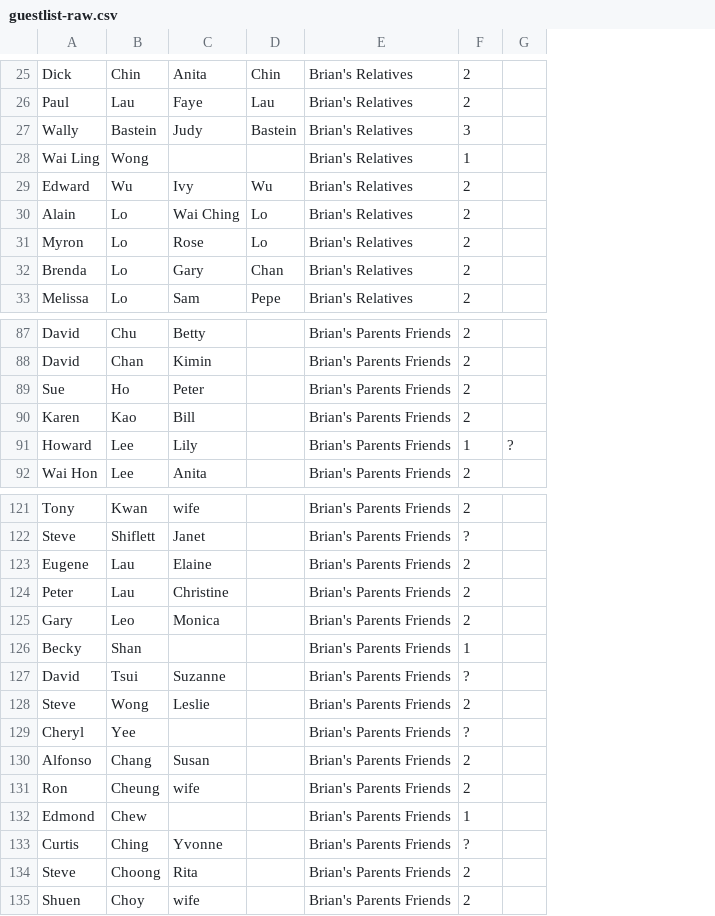
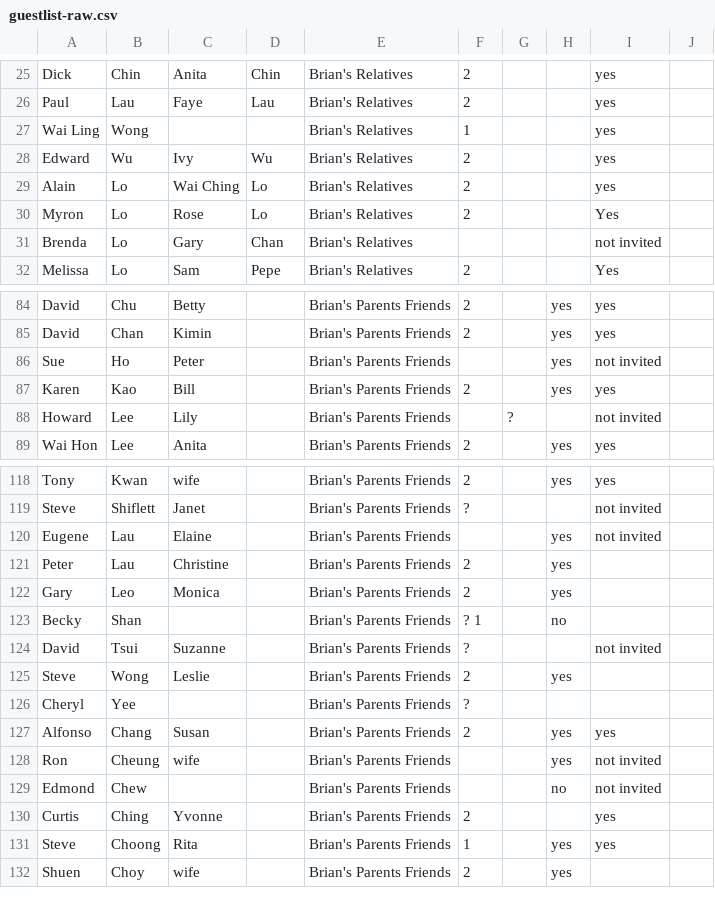
Before and after one commit to GreenRabite/Hong-Brian-Wedding, a CSV file: data/guestlist-raw.csv, drawn as a sheet; only a part is shown, gaps mark what is left out; removed rows and columns are numbered as before the commit, all else as after; the diff covers the shown part only; the diff names each change by its address in the sheet, - before the commit and + after, or states it on an @@ line.

```diff
--- a/data/guestlist-raw.csv
+++ b/data/guestlist-raw.csv
+column H, rows 84-89: yes | yes | yes | yes |  | yes; rows 118-132: yes |  | yes | yes | yes | no |  | yes |  | yes | yes | no |  | yes | yes
+column I, rows 25-32: yes | yes | yes | yes | yes | Yes | not invited | Yes; rows 84-89: yes | yes | not invited | yes | not invited | yes; rows 118-131: yes | not invited | not invited |  |  |  | not invited |  |  | yes | not invited | not invited | yes | yes
+column J, empty
-row 27: Wally | Bastein | Judy | Bastein | Brian's Relatives | 3
-F31: 2
+F31: (empty)
-F86: 2
+F86: (empty)
-F88: 1
+F88: (empty)
-F120: 2
+F120: (empty)
-F123: 1
+F123: ? 1
-F128: 2
+F128: (empty)
-F129: 1
+F129: (empty)
-F130: ?
+F130: 2
-F131: 2
+F131: 1
```
Also changed, not shown: 4 added rows, 2 removed rows and 9 edited cells elsewhere in this file, 16 other files.
